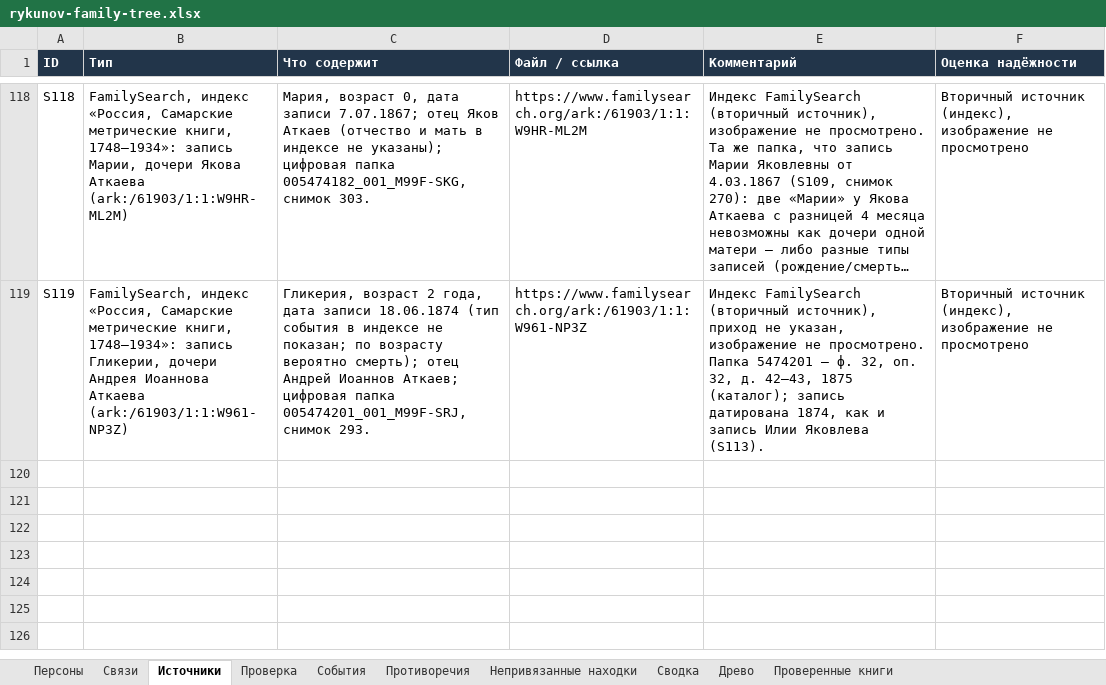
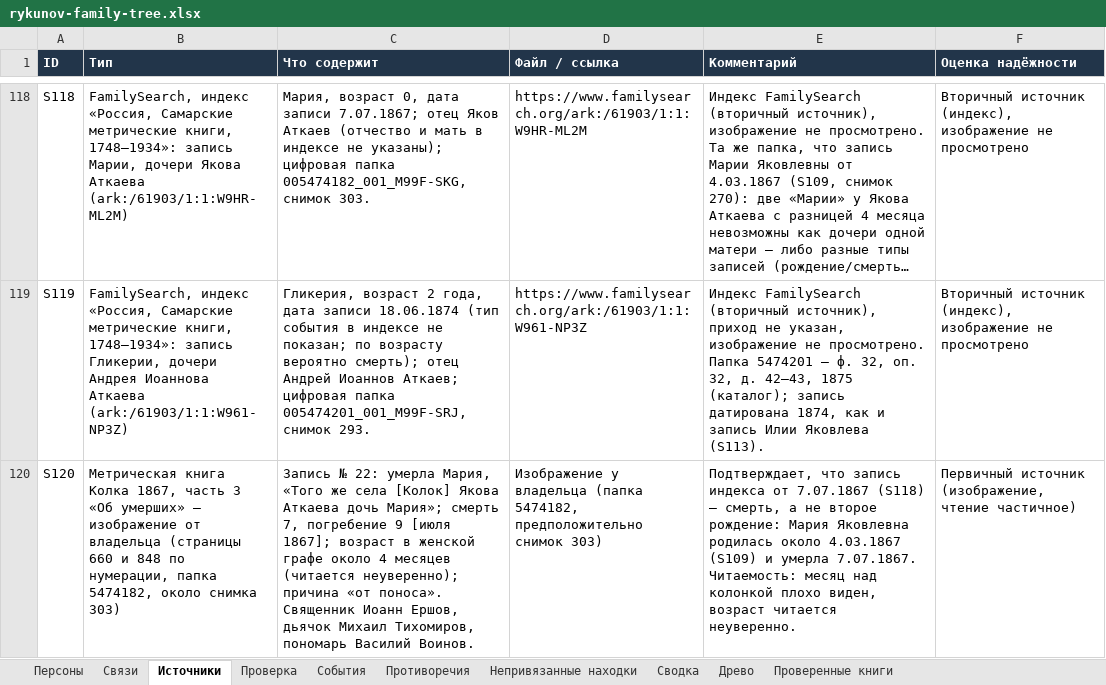
Before and after one commit to kilevoy/rykunov-family-tree, an Excel workbook: data/rykunov-family-tree.xlsx, sheet Источники, drawn as a sheet; only a part is shown, gaps mark what is left out; long unchanged cells end in …; values as stored, in another font and other column widths than the file's, no borders; the diff names each change by its address in the sheet, - before the commit and + after, or states it on an @@ line.

```diff
--- a/data/rykunov-family-tree.xlsx (sheet Источники)
+++ b/data/rykunov-family-tree.xlsx (sheet Источники)
+row 120: S120 | Метрическая книга Колка 1867, часть 3 «Об умерших» — изображение от владельца (страницы 660 и 848 по нумерации, папка 5474182, около снимка 303) | Запись № 22: умерла Мария, «Того же села [Колок] Якова Аткаева дочь Мария»; смерть 7, погребение 9 [июля 1867]; возраст в женской графе около 4 месяцев (читается неуверенно); причина «от поноса». Священник Иоанн Ершов, дьячок Михаил Тихомиров, пономарь Василий Воинов. | Изображение у владельца (папка 5474182, предположительно снимок 303) | Подтверждает, что запись индекса от 7.07.1867 (S118) — смерть, а не второе рождение: Мария Яковлевна родилась около 4.03.1867 (S109) и умерла 7.07.1867. Читаемость: месяц над колонкой плохо виден, возраст читается неуверенно. | Первичный источник (изображение, чтение частичное)
```
Also changed, not shown: sheet Проверенные книги, sheet Персоны, sheet Непривязанные находки, sheet Связи.
